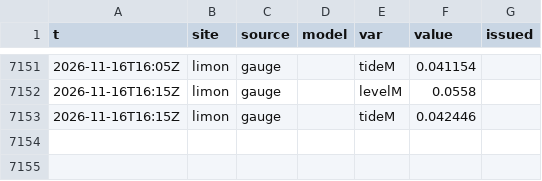
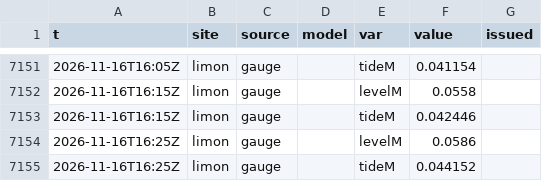
Before and after one commit to josephmclachlan/Fishing-and-Tides, a CSV file: data/2026/2026-11-16.csv, drawn as a sheet; only a part is shown, gaps mark what is left out; the diff names each change by its address in the sheet, - before the commit and + after, or states it on an @@ line.

```diff
--- a/data/2026/2026-11-16.csv
+++ b/data/2026/2026-11-16.csv
+row 7154: 2026-11-16T16:25Z | limon | gauge |  | levelM | 0.0586
+row 7155: 2026-11-16T16:25Z | limon | gauge |  | tideM | 0.044152
```
